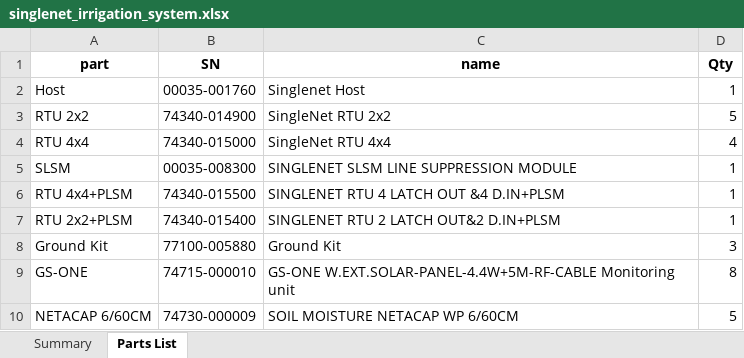
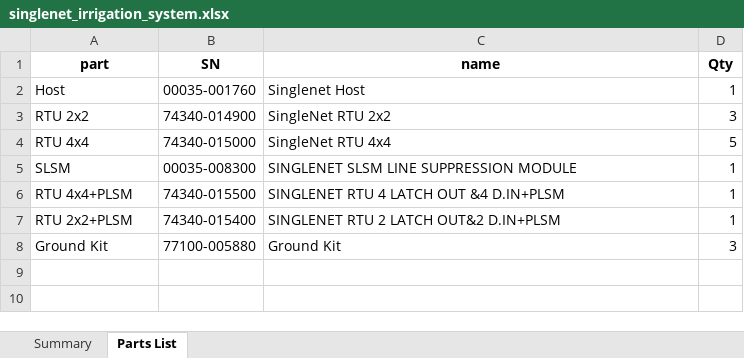
Before and after one commit to Argyris-Kantaras/irrigation-bot-irrisyst-API, an Excel workbook: backend/singlenet_irrigation_system.xlsx, sheet Parts List, drawn as a sheet; values as stored, in another font and other column widths than the file's, no borders; the diff names each change by its address in the sheet, - before the commit and + after, or states it on an @@ line.

```diff
--- a/backend/singlenet_irrigation_system.xlsx (sheet Parts List)
+++ b/backend/singlenet_irrigation_system.xlsx (sheet Parts List)
-D3 (Qty): 5
+D3 (Qty): 3
-D4 (Qty): 4
+D4 (Qty): 5
-row 9: GS-ONE | 74715-000010 | GS-ONE W.EXT.SOLAR-PANEL-4.4W+5M-RF-CABLE Monitoring unit | 8
-row 10: NETACAP 6/60CM | 74730-000009 | SOIL MOISTURE NETACAP WP 6/60CM | 5
```
Also changed, not shown: backend/menada_design.xlsx, backend/radionet_irrigation_system.xlsx, 4 other files.
